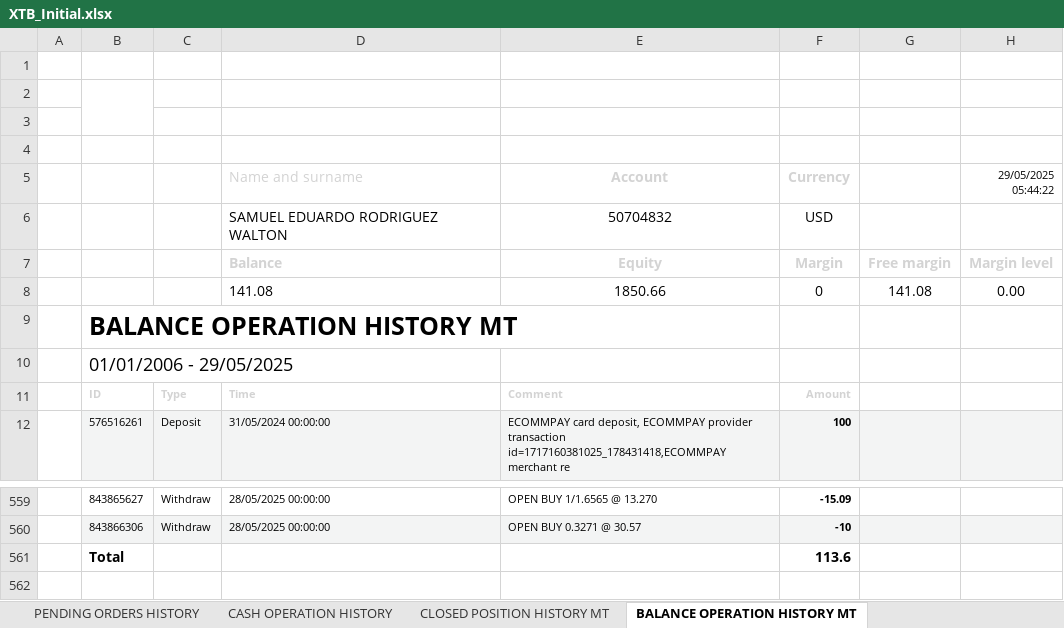
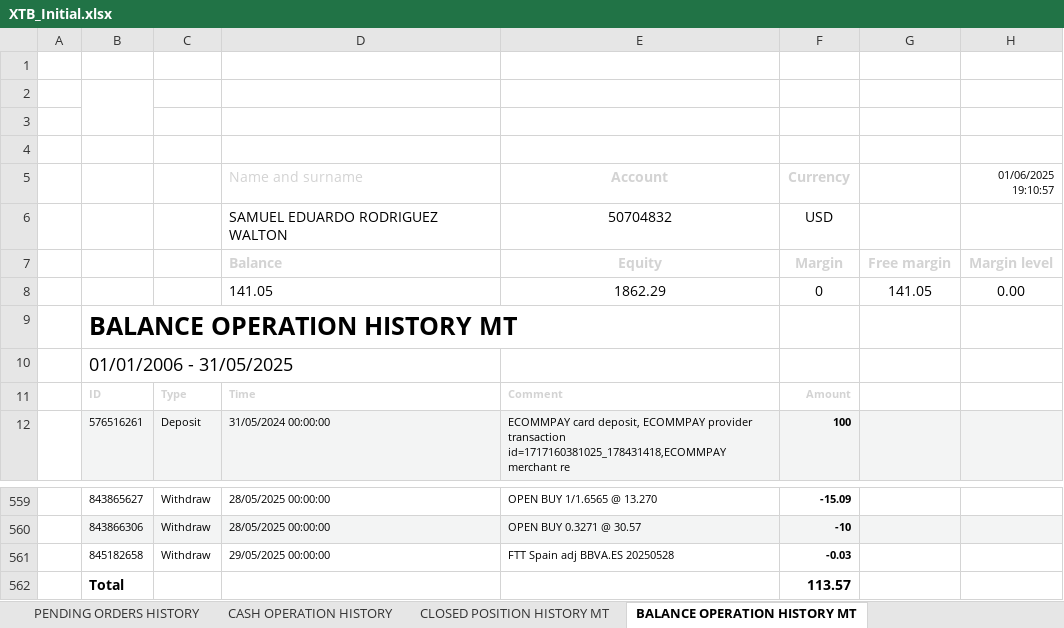
Before and after one commit to SRodWal/RodWal-Capital-Insights, an Excel workbook: XTB_Initial.xlsx, sheet BALANCE OPERATION HISTORY MT, drawn as a sheet; only a part is shown, gaps mark what is left out; values as stored, in another font and other column widths than the file's, no borders; charts and pictures not drawn; removed rows and columns are numbered as before the commit, all else as after; the diff names each change by its address in the sheet, - before the commit and + after, or states it on an @@ line.

```diff
--- a/XTB_Initial.xlsx (sheet BALANCE OPERATION HISTORY MT)
+++ b/XTB_Initial.xlsx (sheet BALANCE OPERATION HISTORY MT)
-H5: 29/05/2025 05:44:22
+H5: 01/06/2025 19:10:57
-row 8:  |  |  | 141.08 | 1850.66 | 0 | 141.08 | 0.00
+row 8:  |  |  | 141.05 | 1862.29 | 0 | 141.05 | 0.00
-B10: 01/01/2006 - 29/05/2025
+B10: 01/01/2006 - 31/05/2025
+row 561:  | 845182658 | Withdraw | 29/05/2025 00:00:00 | FTT Spain adj BBVA.ES 20250528 | -0.03
-F562 (Currency): 113.6
+F562 (Currency): 113.57
```
Also changed, not shown: sheet OPEN POSITION 31052025, sheet CLOSED POSITION HISTORY, sheet CASH OPERATION HISTORY, sheet PENDING ORDERS HISTORY, sheet CLOSED POSITION HISTORY MT, other sheet tabs, Stock Selection/CASH OPERATION.xlsx, Stock Selection/CLOSED POSITION HISTORY.xlsx, 5 other files.
